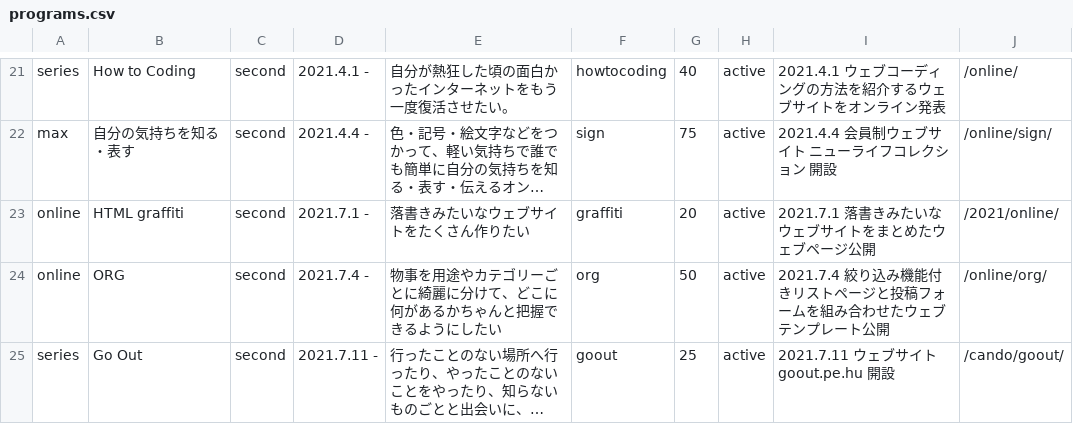
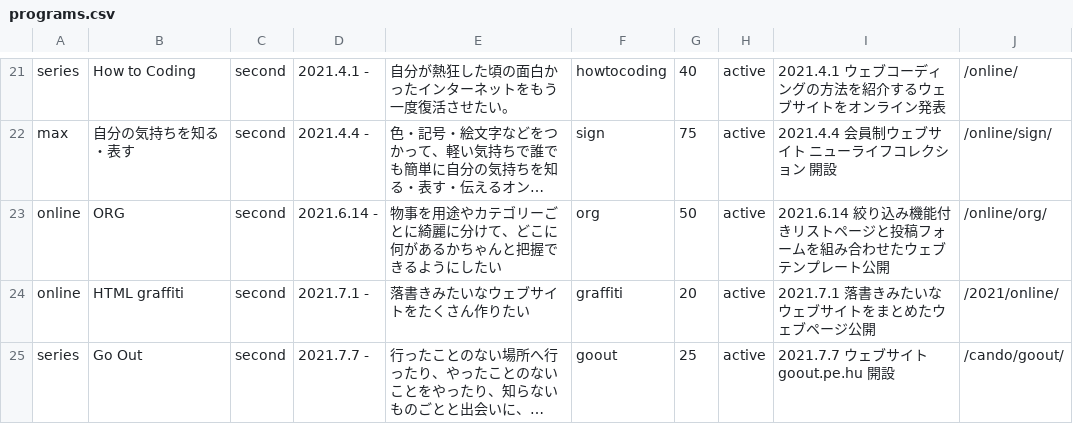
Before and after one commit to chottocrazy/index, a CSV file: programs/programs.csv, drawn as a sheet; only a part is shown, gaps mark what is left out; long unchanged cells end in …; removed rows and columns are numbered as before the commit, all else as after; the diff names each change by its address in the sheet, - before the commit and + after, or states it on an @@ line.

```diff
--- a/programs/programs.csv
+++ b/programs/programs.csv
+row 23: online | ORG | second | 2021.6.14 - | 物事を用途やカテゴリーごとに綺麗に分けて、どこに何があるかちゃんと把握できるようにしたい | org | 50 | active | 2021.6.14 絞り込み機能付きリストページと投稿フォームを組み合わせたウェブテンプレート公開 | /online/org/
-row 24: online | ORG | second | 2021.7.4 - | 物事を用途やカテゴリーごとに綺麗に分けて、どこに何があるかちゃんと把握できるようにしたい | org | 50 | active | 2021.7.4 絞り込み機能付きリストページと投稿フォームを組み合わせたウェブテンプレート公開 | /online/org/
-D25: 2021.7.11 -
+D25: 2021.7.7 -
-I25: 2021.7.11 ウェブサイト goout.pe.hu 開設
+I25: 2021.7.7 ウェブサイト goout.pe.hu 開設
```
Also changed, not shown: update/topics.csv.
